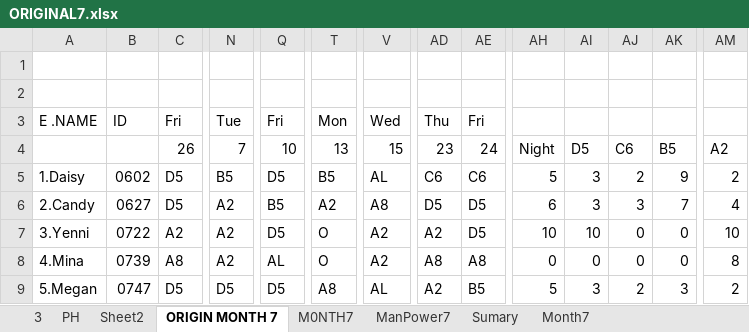
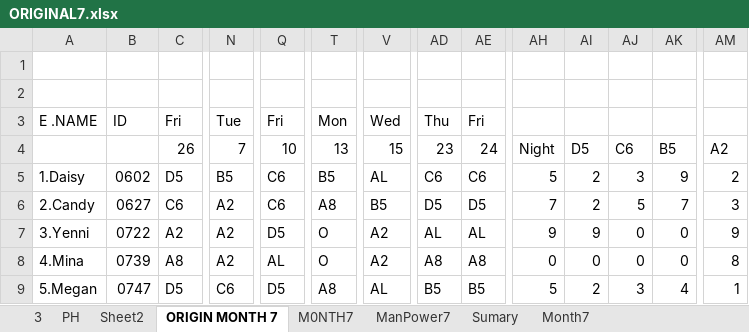
Before and after one commit to Chats-club/roter-ga, an Excel workbook: uploads/ORIGINAL7.xlsx, sheet ORIGIN MONTH 7, drawn as a sheet; only a part is shown, gaps mark what is left out; values as stored, in another font and other column widths than the file's, no cell formats; charts and pictures and conditional formats not drawn; the diff covers the shown part only; the diff names each change by its address in the sheet, - before the commit and + after, or states it on an @@ line.

Commit message:
release

```diff
--- a/uploads/ORIGINAL7.xlsx (sheet ORIGIN MONTH 7)
+++ b/uploads/ORIGINAL7.xlsx (sheet ORIGIN MONTH 7)
-Q5: D5
+Q5: C6
-AI5:AI6: 3
+AI5:AI6: 2
-AJ5: 2
+AJ5: 3
-C6: D5
+C6: C6
-Q6: B5
+Q6: C6
-T6: A2
+T6: A8
-V6: A8
+V6: B5
-AH6: 6
+AH6: 7
-AJ6: 3
+AJ6: 5
-AM6: 4
+AM6: 3
-AD7: A2
+AD7: AL
-AE7: D5
+AE7: AL
-AH7: 10
+AH7: 9
-AI7: 10
+AI7: 9
-AM7: 10
+AM7: 9
-N9: D5
+N9: C6
-AD9: A2
+AD9: B5
-AI9: 3
+AI9: 2
-AJ9: 2
+AJ9: 3
-AK9: 3
+AK9: 4
-AM9: 2
+AM9: 1
```
Also changed, not shown: 213 edited cells elsewhere in this sheet, sheet M0NTH7, sheet Month7, sheet ManPower7, sheet PH, cell formats.
